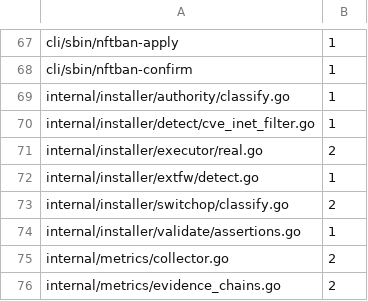
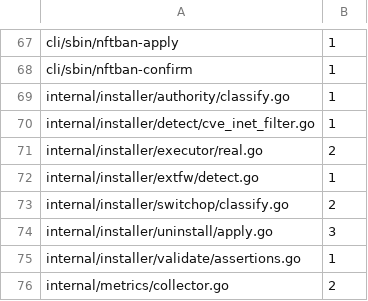
Before and after one commit to itcmsgr/nftban, a TSV file: scripts/ci/data/nft-parser-sites.tsv, drawn as a sheet; only a part is shown, gaps mark what is left out; the shorter side is filled out with more unchanged rows; the diff names each change by its address in the sheet, - before the commit and + after, or states it on an @@ line.

```diff
--- a/scripts/ci/data/nft-parser-sites.tsv
+++ b/scripts/ci/data/nft-parser-sites.tsv
+row 74: internal/installer/uninstall/apply.go | 3
```
Also changed, not shown: scripts/ci/data/nft-parser-contract-registry.tsv, 2 other files.
